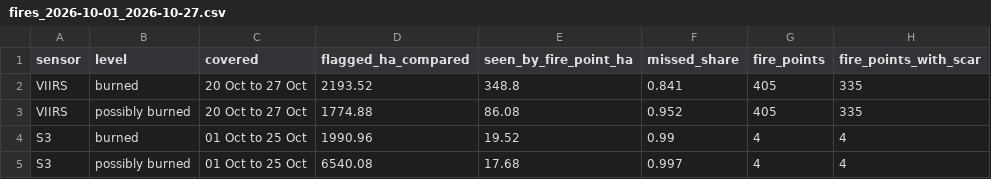
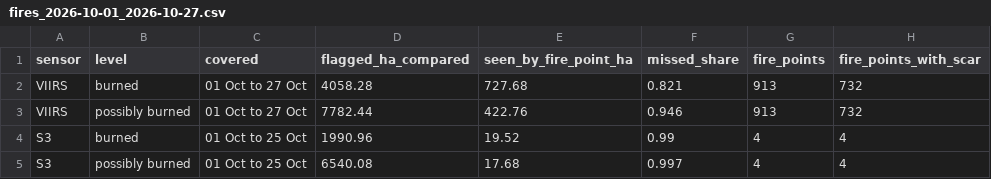
Before and after one commit to mburhankhan101-glitch/smog_locator, a CSV file: runs/fires_2026-10-01_2026-10-27.csv, drawn as a sheet.

Commit message:
Step 2: full October from the FIRMS archive
VIIRS fire points from 1 October via the FIRMS area API: VIIRS missed 82% of
the burned area across the month. Fix double counting between the archive and
the 7-day files (the archive writes 0737 as 737).

```diff
--- a/runs/fires_2026-10-01_2026-10-27.csv
+++ b/runs/fires_2026-10-01_2026-10-27.csv
@@ -1,4 +1,4 @@
 sensor,level,covered,flagged_ha_compared,seen_by_fire_point_ha,missed_share,fire_points,fire_points_with_scar
-VIIRS,burned,20 Oct to 27 Oct,2193.52,348.8,0.841,405,335
-VIIRS,possibly burned,20 Oct to 27 Oct,1774.88,86.08,0.952,405,335
+VIIRS,burned,01 Oct to 27 Oct,4058.28,727.68,0.821,913,732
+VIIRS,possibly burned,01 Oct to 27 Oct,7782.44,422.76,0.946,913,732
 S3,burned,01 Oct to 25 Oct,1990.96,19.52,0.99,4,4
```
Also changed, not shown: 4 other files.
